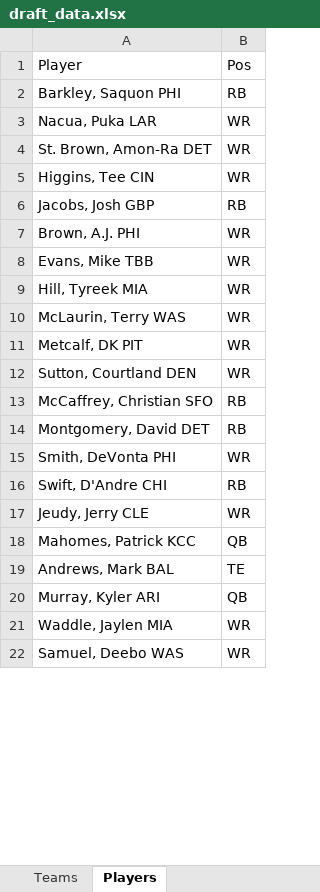
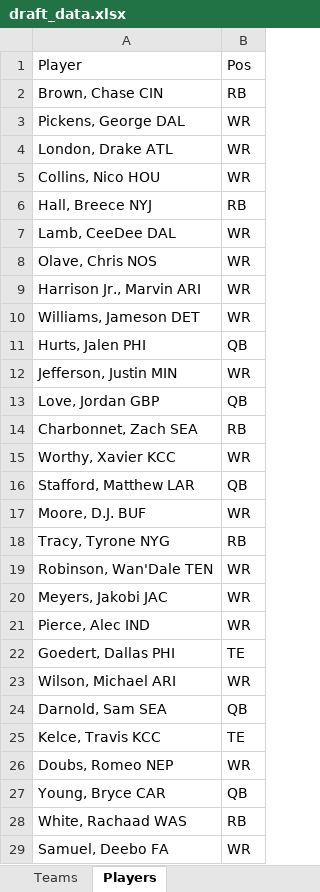
Before and after one commit to astukas12/GTS, an Excel workbook: AuctionDraft/draft_data.xlsx, sheet Players, drawn as a sheet; only a part is shown; values as stored, in another font and other column widths than the file's, no borders; removed rows and columns are numbered as before the commit, all else as after; the diff covers the shown part only; the diff names each change by its address in the sheet, - before the commit and + after, or states it on an @@ line.

```diff
--- a/AuctionDraft/draft_data.xlsx (sheet Players)
+++ b/AuctionDraft/draft_data.xlsx (sheet Players)
-A2: Barkley, Saquon PHI
+A2: Brown, Chase CIN
-A3: Nacua, Puka LAR
+A3: Pickens, George DAL
-A4: St. Brown, Amon-Ra DET
+A4: London, Drake ATL
-A5: Higgins, Tee CIN
+A5: Collins, Nico HOU
-A6: Jacobs, Josh GBP
+A6: Hall, Breece NYJ
-A7: Brown, A.J. PHI
+A7: Lamb, CeeDee DAL
-A8: Evans, Mike TBB
+A8: Olave, Chris NOS
-row 9: Hill, Tyreek MIA | WR
-A9: McLaurin, Terry WAS
+A9: Harrison Jr., Marvin ARI
-A10: Metcalf, DK PIT
+A10: Williams, Jameson DET
+row 11: Hurts, Jalen PHI | QB
-A12: Sutton, Courtland DEN
+A12: Jefferson, Justin MIN
+row 13: Love, Jordan GBP | QB
-A14: McCaffrey, Christian SFO
+A14: Charbonnet, Zach SEA
+row 15: Worthy, Xavier KCC | WR
@@ row 51 moved to row 16: Stafford, Matthew LAR @@
+row 17: Moore, D.J. BUF | WR
-A18: Montgomery, David DET
+A18: Tracy, Tyrone NYG
-A19: Smith, DeVonta PHI
+A19: Robinson, Wan'Dale TEN
-row 16: Swift, D'Andre CHI | RB
-A20: Jeudy, Jerry CLE
+A20: Meyers, Jakobi JAC
+row 21: Pierce, Alec IND | WR
+row 22: Goedert, Dallas PHI | TE
+row 23: Wilson, Michael ARI | WR
-A24: Mahomes, Patrick KCC
+A24: Darnold, Sam SEA
-A25: Andrews, Mark BAL
+A25: Kelce, Travis KCC
+row 26: Doubs, Romeo NEP | WR
-A27: Murray, Kyler ARI
+A27: Young, Bryce CAR
-row 21: Waddle, Jaylen MIA | WR
+row 28: White, Rachaad WAS | RB
-A29: Samuel, Deebo WAS
+A29: Samuel, Deebo FA
```
Also changed, not shown: 202 added rows, 86 removed rows, 86 moved rows and 103 edited cells elsewhere in this sheet, sheet Teams, 3 other files.
